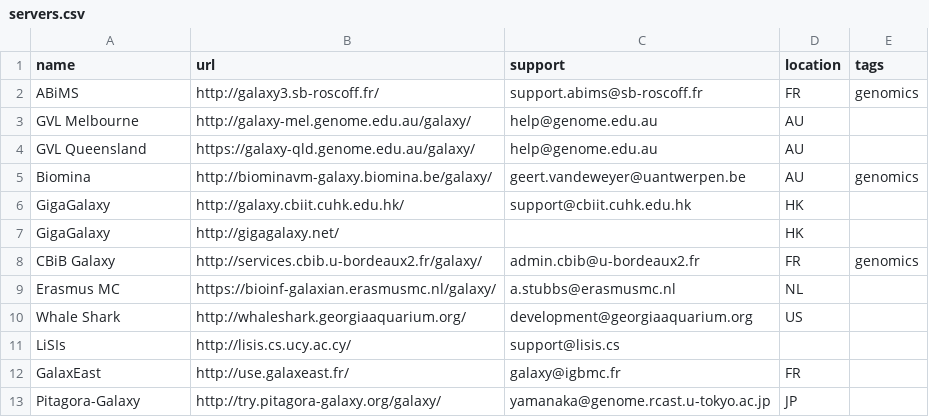
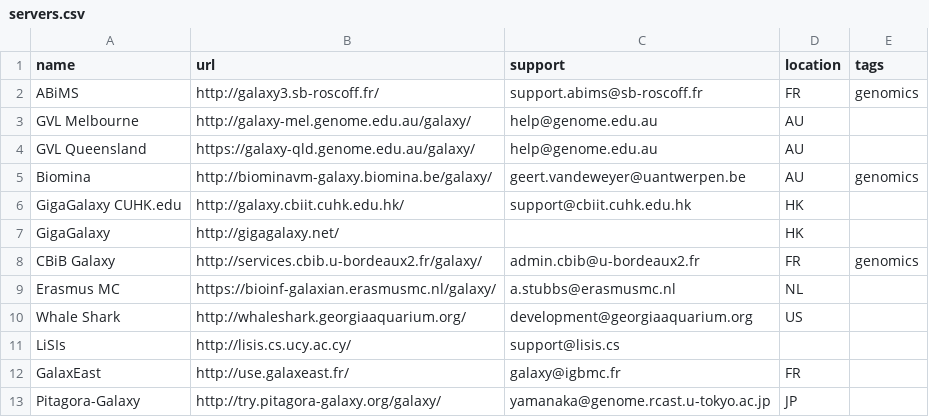
Before and after one commit to martenson/public-galaxy-servers, a CSV file: servers.csv, drawn as a sheet; only a part is shown.

```diff
--- a/servers.csv
+++ b/servers.csv
@@ -5,3 +5,3 @@ GVL Queensland,https://galaxy-qld.genome.edu.au/galaxy/,help@genome.edu.au,AU,
 Biomina,http://biominavm-galaxy.biomina.be/galaxy/,geert.vandeweyer@uantwerpen.be,AU,genomics
-GigaGalaxy,http://galaxy.cbiit.cuhk.edu.hk/,support@cbiit.cuhk.edu.hk,HK,
+GigaGalaxy CUHK.edu,http://galaxy.cbiit.cuhk.edu.hk/,support@cbiit.cuhk.edu.hk,HK,
 GigaGalaxy,http://gigagalaxy.net/,,HK,
```
Also changed, not shown: 1 other file.
